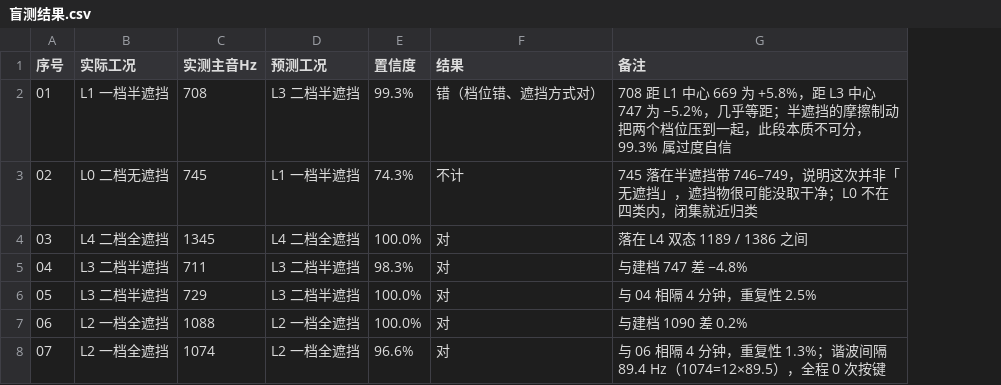
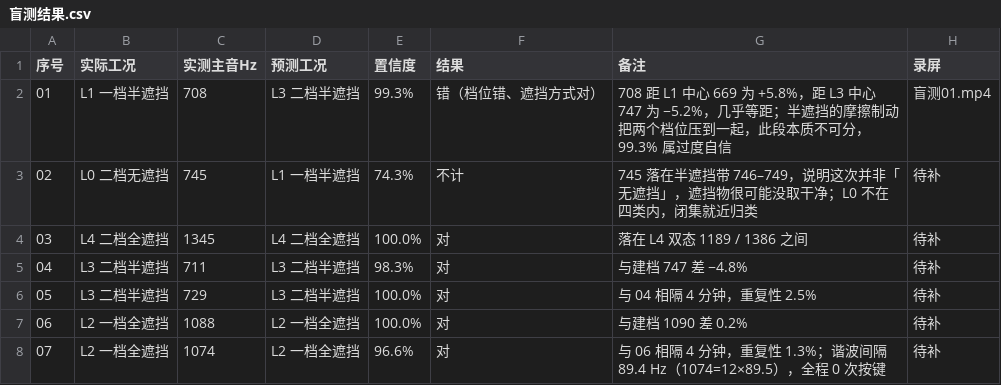
Before and after one commit to Snowball0312/ICEC-2026-0155-Jiang-Zixuan, a CSV file: 项目03_日常旋转机械电器异常声振诊断仪/05_盲测与抗噪/盲测结果.csv, drawn as a sheet; the diff names each change by its address in the sheet, - before the commit and + after, or states it on an @@ line.

Commit message:
补入盲测01 现场录屏，并同步录屏状态
- 新增 05_盲测与抗噪/现场录屏/盲测01.mp4（133.7 s，960×544，18.2 MB，微信传输压缩版）
- 音轨核验：72–96 s 稳定主音 ≈722 Hz，与 盲测01.wav 的 708 Hz 差 2.0%，同属半遮挡簇
- 现场录屏/说明.md 改为逐段登记表，写明画面内容、压缩情况与"不含终端画面"的边界
- 盲测结果.csv 增「录屏」列；报告 1.1/13/附录 A、交付清单、两处 README 同步为"01 已入库，02–07 待补"

```diff
--- a/项目03_日常旋转机械电器异常声振诊断仪/05_盲测与抗噪/盲测结果.csv
+++ b/项目03_日常旋转机械电器异常声振诊断仪/05_盲测与抗噪/盲测结果.csv
+column H (录屏), rows 2-8: 盲测01.mp4 | 待补 | 待补 | 待补 | 待补 | 待补 | 待补
```
Also changed, not shown: 6 other files.
